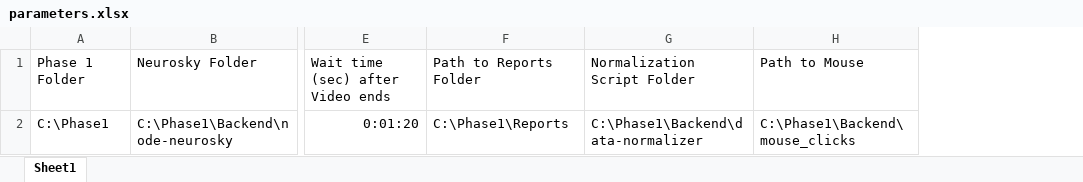
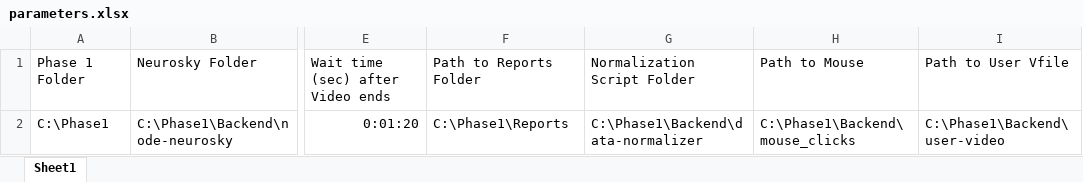
Before and after one commit to xtoolNH/RPA, an Excel workbook: parameters.xlsx, sheet Sheet1, drawn as a sheet; only a part is shown, gaps mark what is left out; values as stored, in another font and other column widths than the file's, no borders; the diff names each change by its address in the sheet, - before the commit and + after, or states it on an @@ line.

```diff
--- a/parameters.xlsx (sheet Sheet1)
+++ b/parameters.xlsx (sheet Sheet1)
+column I, rows 1-2: Path to User Vfile | C:\Phase1\Backend\user-video
```
Also changed, not shown: 5 other files.
